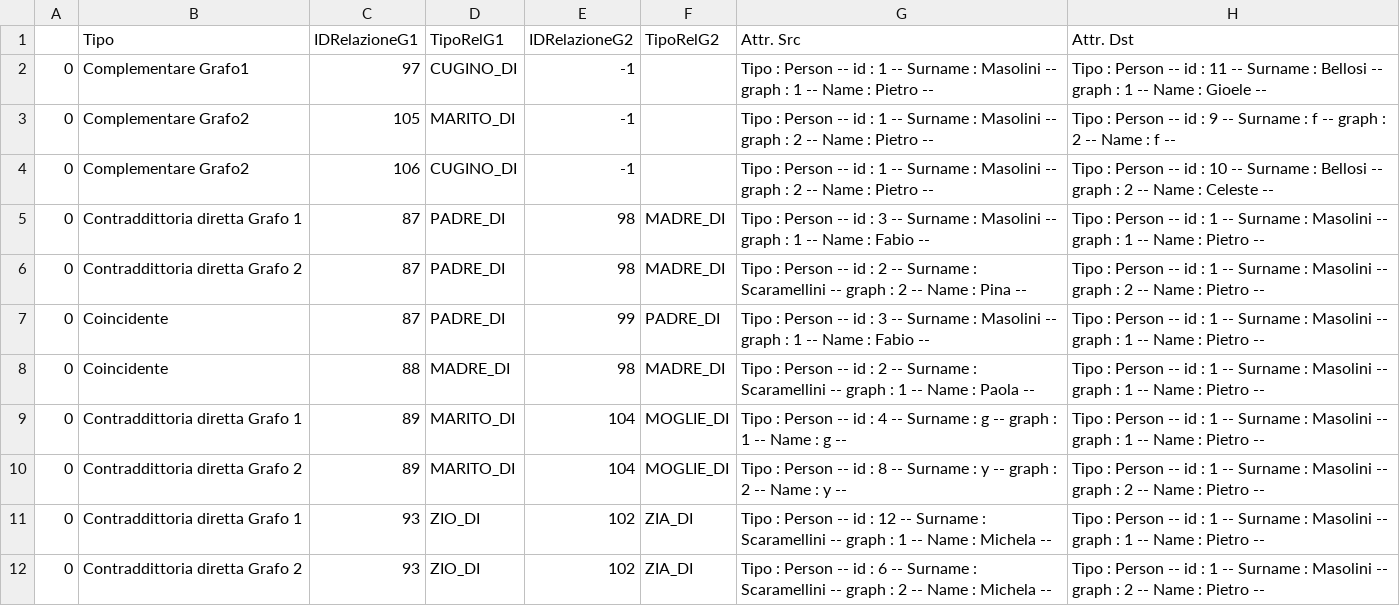
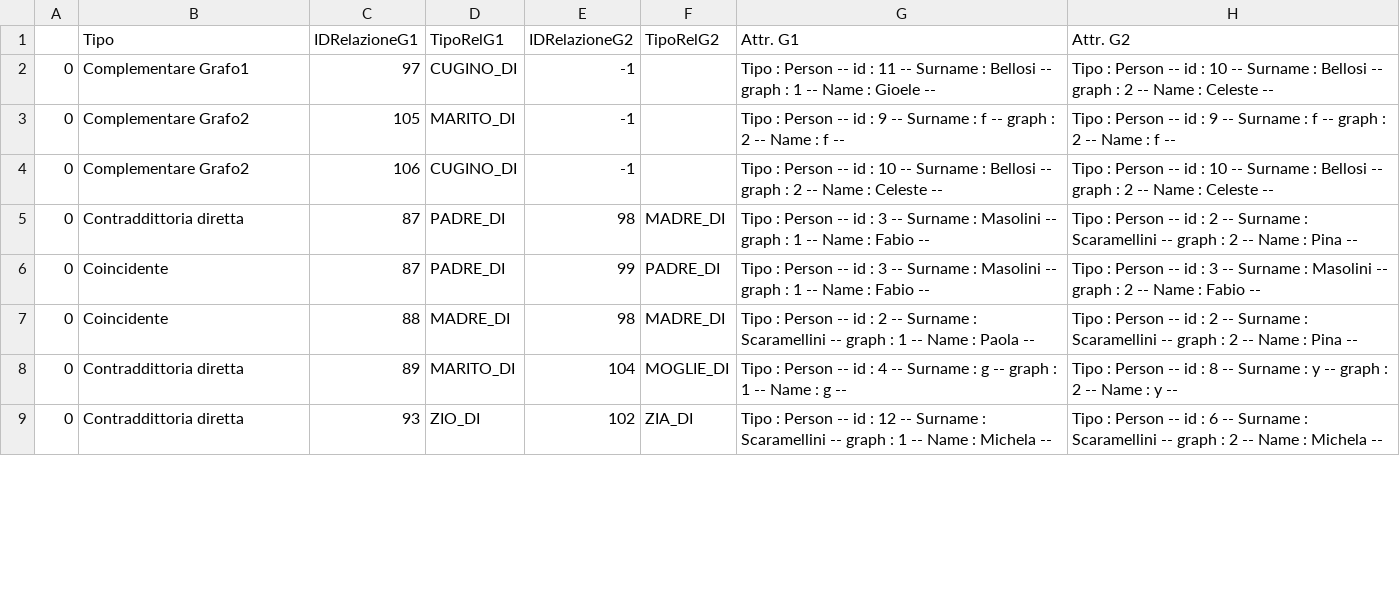
Before and after one commit to ssiccardi/graph_matching, a CSV file: Contents/RelationMatchingAnalisi.csv, drawn as a sheet; only a part is shown; the diff covers the shown part only.

```diff
--- a/Contents/RelationMatchingAnalisi.csv
+++ b/Contents/RelationMatchingAnalisi.csv
@@ -1,12 +1,9 @@
-,Tipo,IDRelazioneG1,TipoRelG1,IDRelazioneG2,TipoRelG2,Attr. Src,Attr. Dst
-0,Complementare Grafo1,97,CUGINO_DI,-1,,Tipo : Person -- id : 1 -- Surname : Masolini -- graph : 1 -- Name : Pietro -- ,Tipo : Person -- id : 11 -- Surname : Bellosi -- graph : 1 -- Name : Gioele --
-0,Complementare Grafo2,105,MARITO_DI,-1,,Tipo : Person -- id : 1 -- Surname : Masolini -- graph : 2 -- Name : Pietro -- ,Tipo : Person -- id : 9 -- Surname : f -- graph : 2 -- Name : f --
-0,Complementare Grafo2,106,CUGINO_DI,-1,,Tipo : Person -- id : 1 -- Surname : Masolini -- graph : 2 -- Name : Pietro -- ,Tipo : Person -- id : 10 -- Surname : Bellosi -- graph : 2 -- Name : Celeste --
-0,Contraddittoria diretta Grafo 1,87,PADRE_DI,98,MADRE_DI,Tipo : Person -- id : 3 -- Surname : Masolini -- graph : 1 -- Name : Fabio -- ,Tipo : Person -- id : 1 -- Surname : Masolini -- graph : 1 -- Name : Pietro --
-0,Contraddittoria diretta Grafo 2,87,PADRE_DI,98,MADRE_DI,Tipo : Person -- id : 2 -- Surname : Scaramellini -- graph : 2 -- Name : Pina -- ,Tipo : Person -- id : 1 -- Surname : Masolini -- graph : 2 -- Name : Pietro --
-0,Coincidente,87,PADRE_DI,99,PADRE_DI,Tipo : Person -- id : 3 -- Surname : Masolini -- graph : 1 -- Name : Fabio -- ,Tipo : Person -- id : 1 -- Surname : Masolini -- graph : 1 -- Name : Pietro --
-0,Coincidente,88,MADRE_DI,98,MADRE_DI,Tipo : Person -- id : 2 -- Surname : Scaramellini -- graph : 1 -- Name : Paola -- ,Tipo : Person -- id : 1 -- Surname : Masolini -- graph : 1 -- Name : Pietro --
-0,Contraddittoria diretta Grafo 1,89,MARITO_DI,104,MOGLIE_DI,Tipo : Person -- id : 4 -- Surname : g -- graph : 1 -- Name : g -- ,Tipo : Person -- id : 1 -- Surname : Masolini -- graph : 1 -- Name : Pietro --
-0,Contraddittoria diretta Grafo 2,89,MARITO_DI,104,MOGLIE_DI,Tipo : Person -- id : 8 -- Surname : y -- graph : 2 -- Name : y -- ,Tipo : Person -- id : 1 -- Surname : Masolini -- graph : 2 -- Name : Pietro --
-0,Contraddittoria diretta Grafo 1,93,ZIO_DI,102,ZIA_DI,Tipo : Person -- id : 12 -- Surname : Scaramellini -- graph : 1 -- Name : Michela -- ,Tipo : Person -- id : 1 -- Surname : Masolini -- graph : 1 -- Name : Pietro --
-0,Contraddittoria diretta Grafo 2,93,ZIO_DI,102,ZIA_DI,Tipo : Person -- id : 6 -- Surname : Scaramellini -- graph : 2 -- Name : Michela -- ,Tipo : Person -- id : 1 -- Surname : Masolini -- graph : 2 -- Name : Pietro --
+,Tipo,IDRelazioneG1,TipoRelG1,IDRelazioneG2,TipoRelG2,Attr. G1,Attr. G2
+0,Complementare Grafo1,97,CUGINO_DI,-1,,Tipo : Person -- id : 11 -- Surname : Bellosi -- graph : 1 -- Name : Gioele -- ,Tipo : Person -- id : 10 -- Surname : Bellosi -- graph : 2 -- Name : Celeste --
+0,Complementare Grafo2,105,MARITO_DI,-1,,Tipo : Person -- id : 9 -- Surname : f -- graph : 2 -- Name : f -- ,Tipo : Person -- id : 9 -- Surname : f -- graph : 2 -- Name : f --
+0,Complementare Grafo2,106,CUGINO_DI,-1,,Tipo : Person -- id : 10 -- Surname : Bellosi -- graph : 2 -- Name : Celeste -- ,Tipo : Person -- id : 10 -- Surname : Bellosi -- graph : 2 -- Name : Celeste --
+0,Contraddittoria diretta,87,PADRE_DI,98,MADRE_DI,Tipo : Person -- id : 3 -- Surname : Masolini -- graph : 1 -- Name : Fabio -- ,Tipo : Person -- id : 2 -- Surname : Scaramellini -- graph : 2 -- Name : Pina --
+0,Coincidente,87,PADRE_DI,99,PADRE_DI,Tipo : Person -- id : 3 -- Surname : Masolini -- graph : 1 -- Name : Fabio -- ,Tipo : Person -- id : 3 -- Surname : Masolini -- graph : 2 -- Name : Fabio --
+0,Coincidente,88,MADRE_DI,98,MADRE_DI,Tipo : Person -- id : 2 -- Surname : Scaramellini -- graph : 1 -- Name : Paola -- ,Tipo : Person -- id : 2 -- Surname : Scaramellini -- graph : 2 -- Name : Pina --
+0,Contraddittoria diretta,89,MARITO_DI,104,MOGLIE_DI,Tipo : Person -- id : 4 -- Surname : g -- graph : 1 -- Name : g -- ,Tipo : Person -- id : 8 -- Surname : y -- graph : 2 -- Name : y --
+0,Contraddittoria diretta,93,ZIO_DI,102,ZIA_DI,Tipo : Person -- id : 12 -- Surname : Scaramellini -- graph : 1 -- Name : Michela -- ,Tipo : Person -- id : 6 -- Surname : Scaramellini -- graph : 2 -- Name : Michela --
```
Also changed, not shown: 2 added rows, 2 removed rows and 7 edited cells elsewhere in this file, 4 other files.
